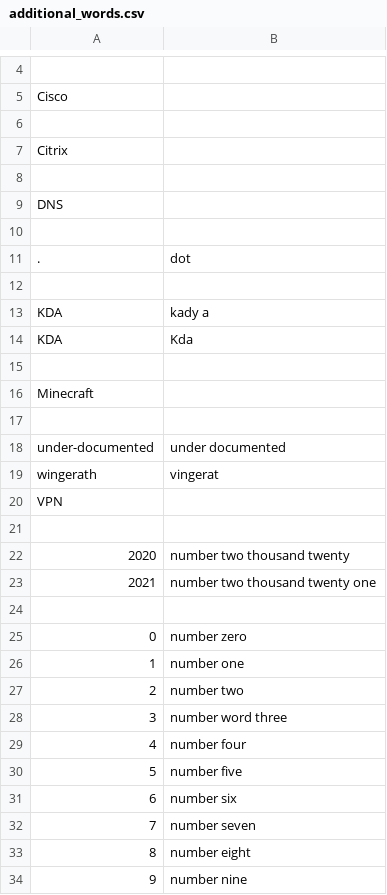
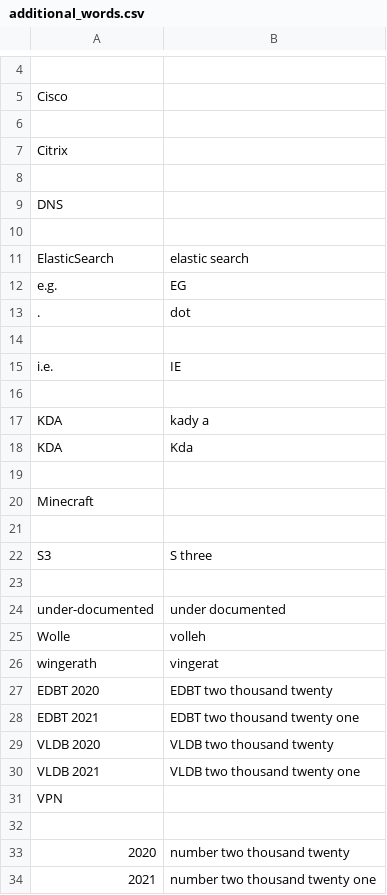
Before and after one commit to wingerath/knausj_talon, a CSV file: settings/additional_words.csv, drawn as a sheet; only a part is shown, gaps mark what is left out; the shorter side is filled out with more unchanged rows; the diff names each change by its address in the sheet, - before the commit and + after, or states it on an @@ line.

```diff
--- a/settings/additional_words.csv
+++ b/settings/additional_words.csv
+row 11: ElasticSearch | elastic search
+row 12: e.g. | EG
+row 14: (empty)
+row 15: i.e. | IE
+row 22: S3 | S three
+row 23: (empty)
+row 25: Wolle | volleh
+row 27: EDBT 2020 | EDBT two thousand twenty
+row 28: EDBT 2021 | EDBT two thousand twenty one
+row 29: VLDB 2020 | VLDB two thousand twenty
+row 30: VLDB 2021 | VLDB two thousand twenty one
```
Also changed, not shown: settings/words_to_replace.csv.
